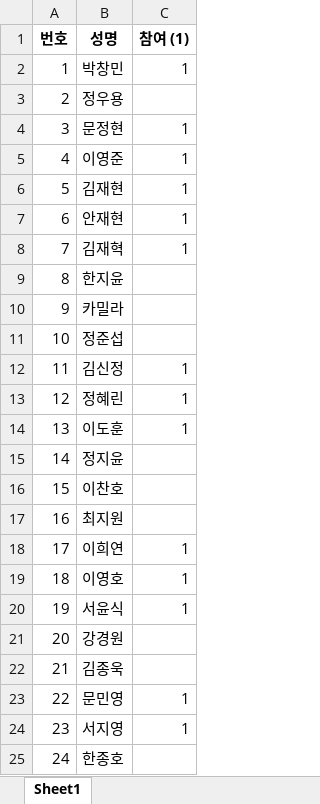
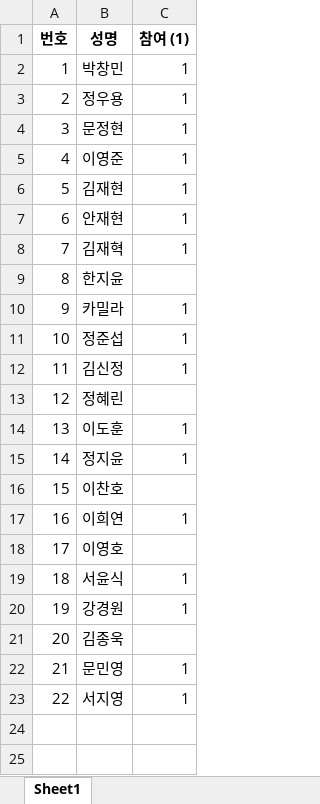
Before and after one commit to jy17347/tennis-matching, an Excel workbook: dataset/participation.xlsx, sheet Sheet1, drawn as a sheet; values as stored, in another font and other column widths than the file's, no borders; removed rows and columns are numbered as before the commit, all else as after; the diff names each change by its address in the sheet, - before the commit and + after, or states it on an @@ line.

Commit message:
update: balance

```diff
--- a/dataset/participation.xlsx (sheet Sheet1)
+++ b/dataset/participation.xlsx (sheet Sheet1)
-C3 (참여 (1)): (empty)
+C3 (참여 (1)): 1
-C10:C11 (참여 (1)): (empty)
+C10:C11 (참여 (1)): 1
-C13 (참여 (1)): 1
+C13 (참여 (1)): (empty)
-C15 (참여 (1)): (empty)
+C15 (참여 (1)): 1
-row 17: 16 | 최지원
@@ column A (번호) renumbered between rows 17 and 23 @@
-C18 (참여 (1)): 1
+C18 (참여 (1)): (empty)
-C20 (참여 (1)): (empty)
+C20 (참여 (1)): 1
-row 25: 24 | 한종호
```
